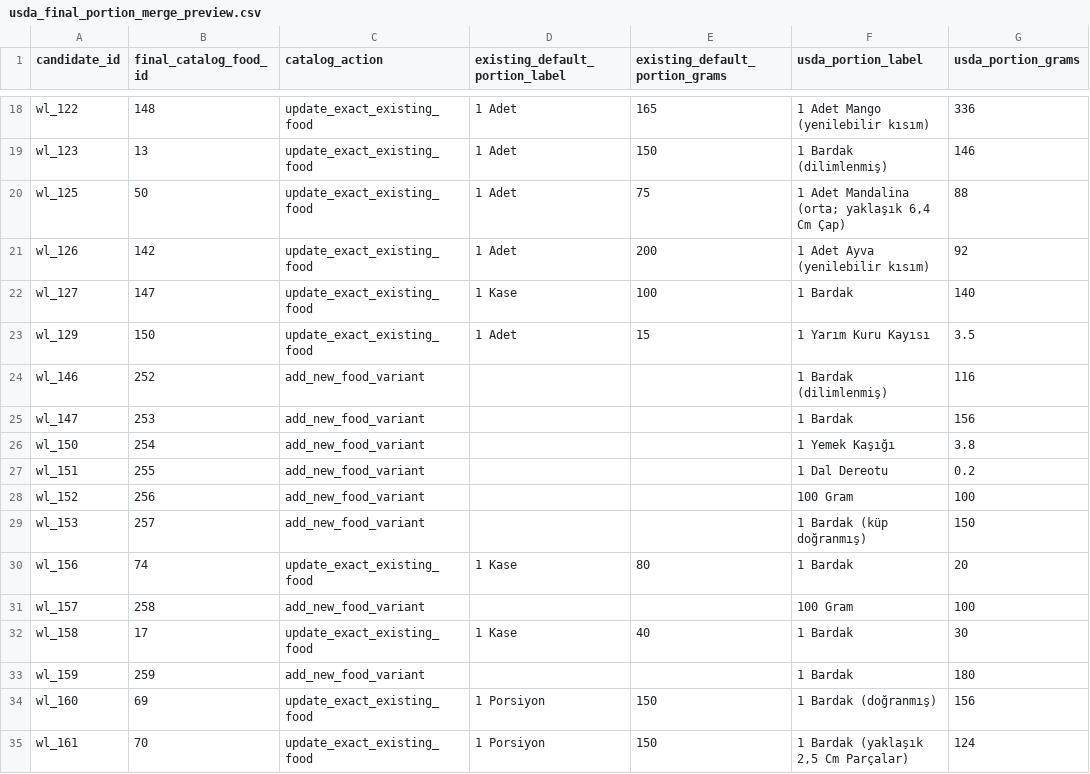
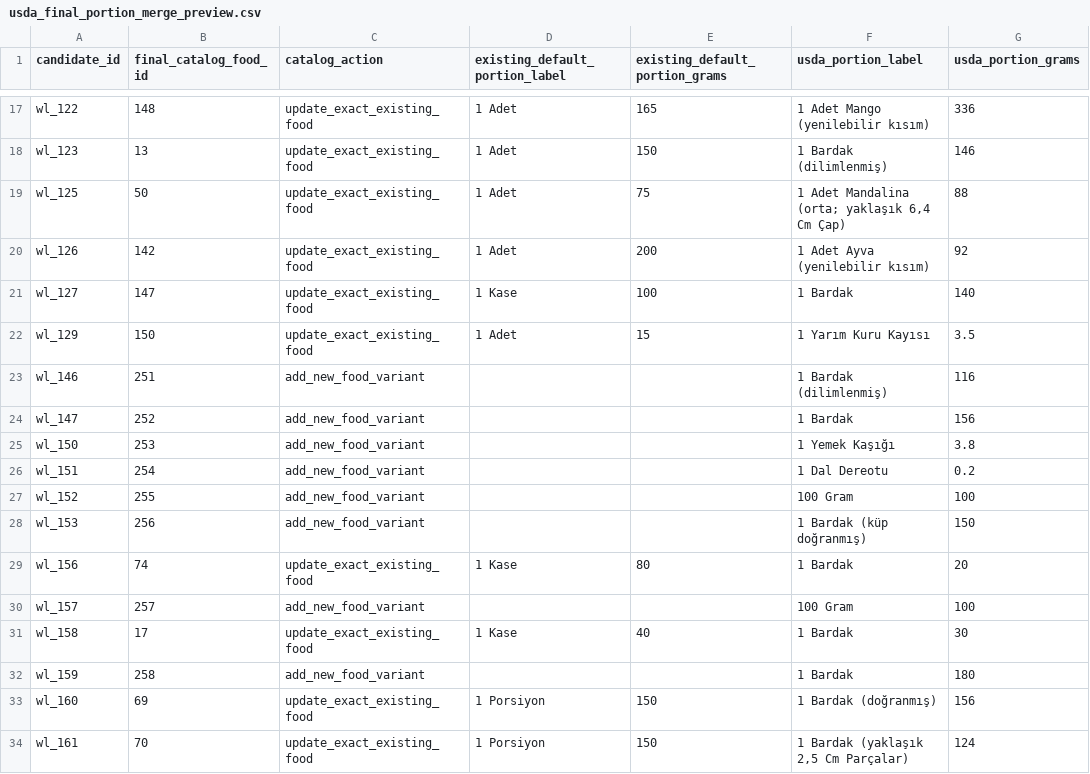
Before and after one commit to KKorkmaz1/kalorimetre-v2, a CSV file: scripts/output/usda_final_portion_merge_preview.csv, drawn as a sheet; only a part is shown, gaps mark what is left out; addresses are those after the commit; the diff covers the shown part only; the diff names each change by its address in the sheet, - before the commit and + after, or states it on an @@ line.

```diff
--- a/scripts/output/usda_final_portion_merge_preview.csv
+++ b/scripts/output/usda_final_portion_merge_preview.csv
-B23 (final_catalog_food_id): 252
+B23 (final_catalog_food_id): 251
-B24 (final_catalog_food_id): 253
+B24 (final_catalog_food_id): 252
-B25 (final_catalog_food_id): 254
+B25 (final_catalog_food_id): 253
-B26 (final_catalog_food_id): 255
+B26 (final_catalog_food_id): 254
-B27 (final_catalog_food_id): 256
+B27 (final_catalog_food_id): 255
-B28 (final_catalog_food_id): 257
+B28 (final_catalog_food_id): 256
-B30 (final_catalog_food_id): 258
+B30 (final_catalog_food_id): 257
-B32 (final_catalog_food_id): 259
+B32 (final_catalog_food_id): 258
```
Also changed, not shown: 1 removed row and 16 edited cells elsewhere in this file, scripts/output/usda_final_catalog_merge_plan.csv, 25 other files.
